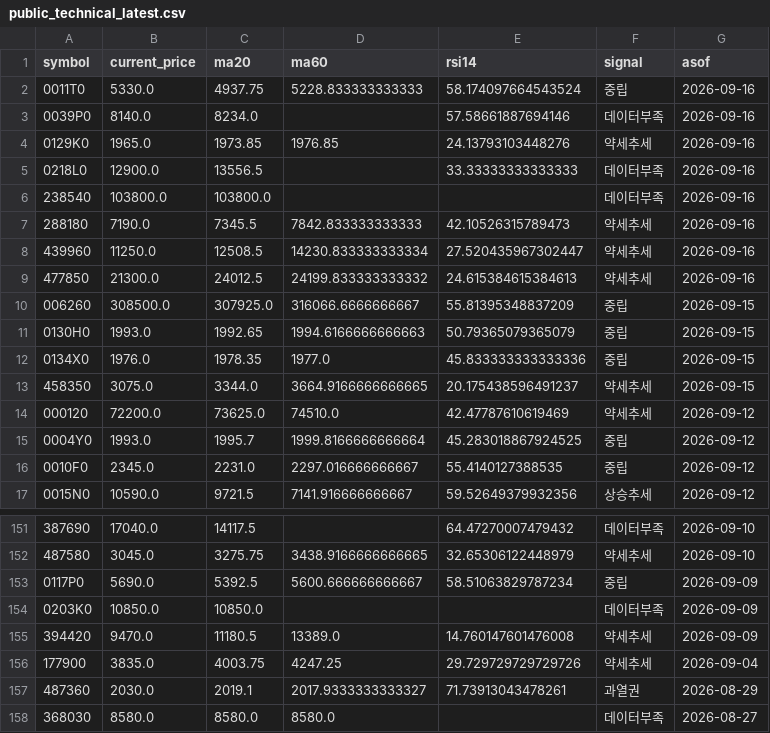
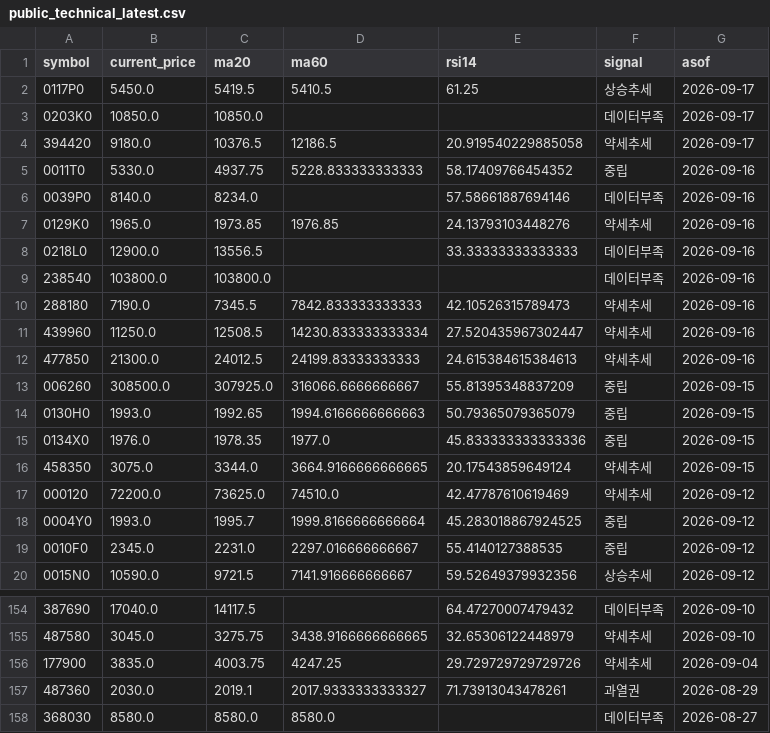
Before and after one commit to poet1004/offering_reminder, a CSV file: ipo_git/data/cache/public_technical_latest.csv, drawn as a sheet; only a part is shown, gaps mark what is left out.

```diff
--- a/ipo_git/data/cache/public_technical_latest.csv
+++ b/ipo_git/data/cache/public_technical_latest.csv
@@ -1,3 +1,6 @@
 symbol,current_price,ma20,ma60,rsi14,signal,asof
-0011T0,5330.0,4937.75,5228.833333333333,58.174097664543524,중립,2026-09-16
+0117P0,5450.0,5419.5,5410.5,61.25,상승추세,2026-09-17
+0203K0,10850.0,10850.0,,,데이터부족,2026-09-17
+394420,9180.0,10376.5,12186.5,20.919540229885058,약세추세,2026-09-17
+0011T0,5330.0,4937.75,5228.833333333333,58.17409766454352,중립,2026-09-16
 0039P0,8140.0,8234.0,,57.58661887694146,데이터부족,2026-09-16
@@ -8,3 +11,3 @@ symbol,current_price,ma20,ma60,rsi14,signal,asof
 439960,11250.0,12508.5,14230.833333333334,27.520435967302447,약세추세,2026-09-16
-477850,21300.0,24012.5,24199.833333333332,24.615384615384613,약세추세,2026-09-16
+477850,21300.0,24012.5,24199.83333333333,24.615384615384613,약세추세,2026-09-16
 006260,308500.0,307925.0,316066.6666666667,55.81395348837209,중립,2026-09-15
@@ -12,3 +15,3 @@ symbol,current_price,ma20,ma60,rsi14,signal,asof
 0134X0,1976.0,1978.35,1977.0,45.833333333333336,중립,2026-09-15
-458350,3075.0,3344.0,3664.9166666666665,20.175438596491237,약세추세,2026-09-15
+458350,3075.0,3344.0,3664.9166666666665,20.17543859649124,약세추세,2026-09-15
 000120,72200.0,73625.0,74510.0,42.47787610619469,약세추세,2026-09-12
@@ -152,5 +155,2 @@ symbol,current_price,ma20,ma60,rsi14,signal,asof
 487580,3045.0,3275.75,3438.9166666666665,32.65306122448979,약세추세,2026-09-10
-0117P0,5690.0,5392.5,5600.666666666667,58.51063829787234,중립,2026-09-09
-0203K0,10850.0,10850.0,,,데이터부족,2026-09-09
-394420,9470.0,11180.5,13389.0,14.760147601476008,약세추세,2026-09-09
 177900,3835.0,4003.75,4247.25,29.729729729729726,약세추세,2026-09-04
```
Also changed, not shown: ipo_git/data/cache/kind_corp_download_live.csv, ipo_git/data/cache/schedule_38_demand_live.csv, 33 other files.
